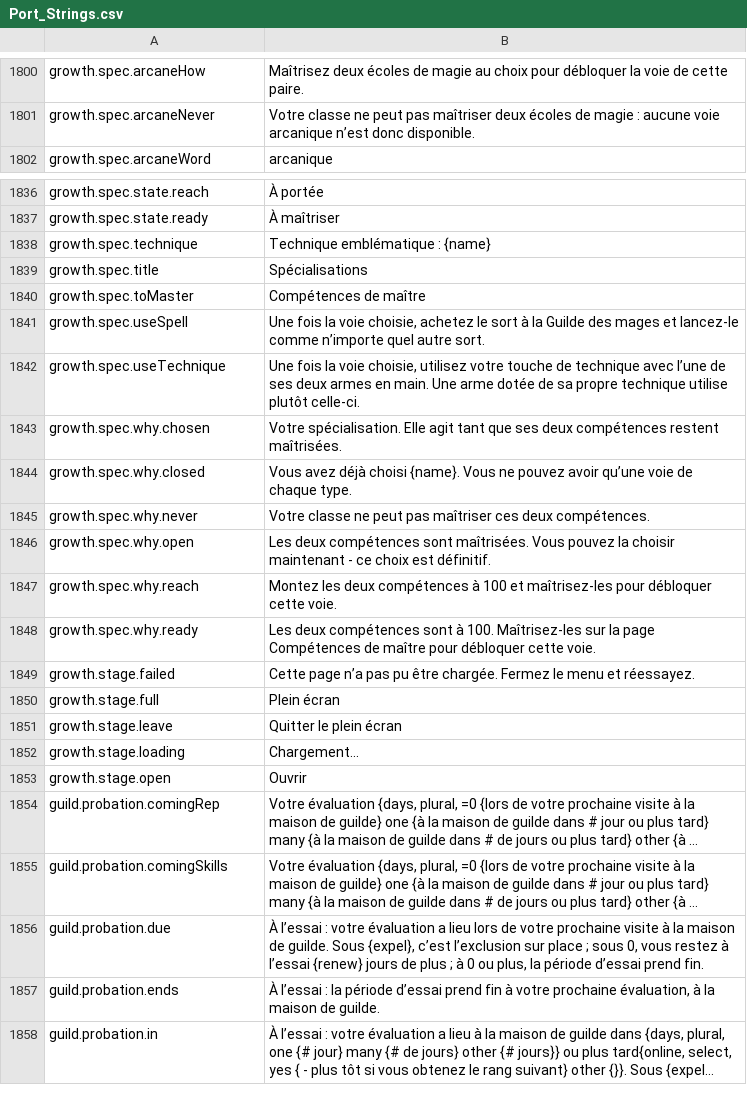
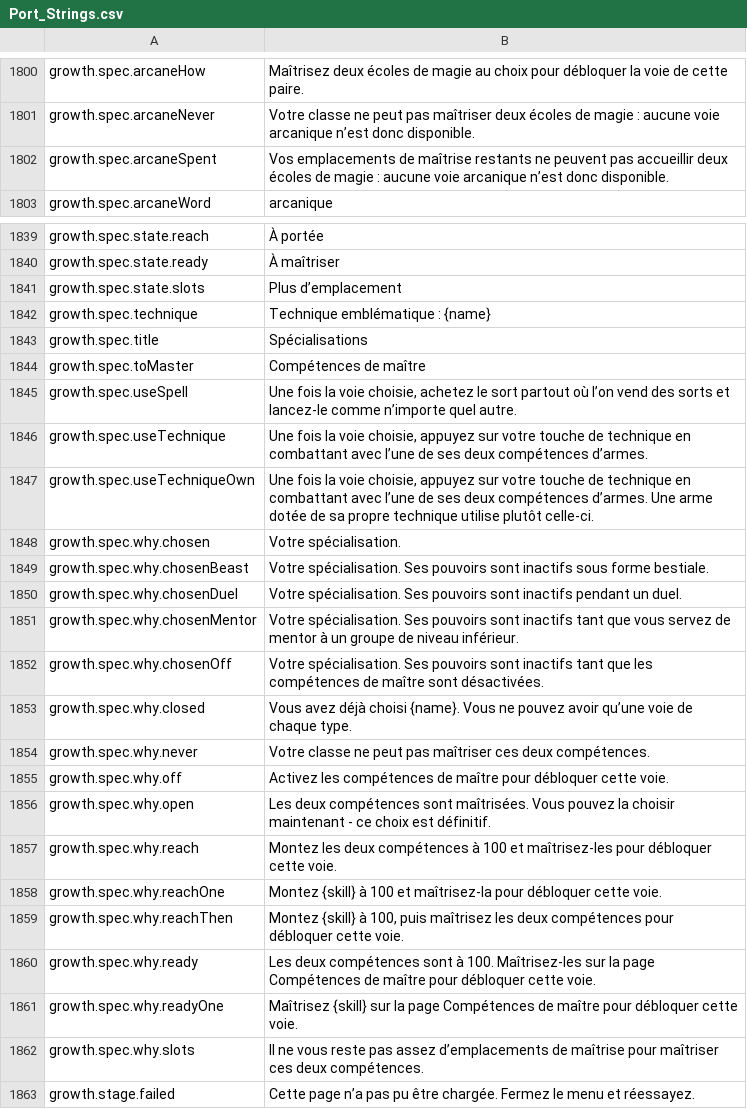
Before and after one commit to Betawolf1213/daggerfall-js-source-voice, a CSV file: locales/fr/Port_Strings.csv, drawn as a sheet; only a part is shown, gaps mark what is left out; the shorter side is filled out with more unchanged rows; long unchanged cells end in …; the diff covers the shown part only.

```diff
--- a/locales/fr/Port_Strings.csv
+++ b/locales/fr/Port_Strings.csv
@@ -1801,2 +1801,3 @@ growth.spec.arcaneHow,"Maîtrisez deux écoles de magie au choix pour débloquer
 growth.spec.arcaneNever,"Votre classe ne peut pas maîtriser deux écoles de magie : aucune voie arcanique n’est donc disponible."
+growth.spec.arcaneSpent,"Vos emplacements de maîtrise restants ne peuvent pas accueillir deux écoles de magie : aucune voie arcanique n’est donc disponible."
 growth.spec.arcaneWord,"arcanique"
@@ -1837,2 +1840,3 @@ growth.spec.state.reach,"À portée"
 growth.spec.state.ready,"À maîtriser"
+growth.spec.state.slots,"Plus d’emplacement"
 growth.spec.technique,"Technique emblématique : {name}"
@@ -1840,10 +1844,20 @@ growth.spec.title,"Spécialisations"
 growth.spec.toMaster,"Compétences de maître"
-growth.spec.useSpell,"Une fois la voie choisie, achetez le sort à la Guilde des mages et lancez-le comme n’importe quel autre sort."
-growth.spec.useTechnique,"Une fois la voie choisie, utilisez votre touche de technique avec l’une de ses deux armes en main. Une arme dotée de sa propre technique utilise plutôt celle-ci."
-growth.spec.why.chosen,"Votre spécialisation. Elle agit tant que ses deux compétences restent maîtrisées."
+growth.spec.useSpell,"Une fois la voie choisie, achetez le sort partout où l’on vend des sorts et lancez-le comme n’importe quel autre."
+growth.spec.useTechnique,"Une fois la voie choisie, appuyez sur votre touche de technique en combattant avec l’une de ses deux compétences d’armes."
+growth.spec.useTechniqueOwn,"Une fois la voie choisie, appuyez sur votre touche de technique en combattant avec l’une de ses deux compétences d’armes. Une arme dotée de sa propre technique utilise plutôt celle-ci."
+growth.spec.why.chosen,"Votre spécialisation."
+growth.spec.why.chosenBeast,"Votre spécialisation. Ses pouvoirs sont inactifs sous forme bestiale."
+growth.spec.why.chosenDuel,"Votre spécialisation. Ses pouvoirs sont inactifs pendant un duel."
+growth.spec.why.chosenMentor,"Votre spécialisation. Ses pouvoirs sont inactifs tant que vous servez de mentor à un groupe de niveau inférieur."
+growth.spec.why.chosenOff,"Votre spécialisation. Ses pouvoirs sont inactifs tant que les compétences de maître sont désactivées."
 growth.spec.why.closed,"Vous avez déjà choisi {name}. Vous ne pouvez avoir qu’une voie de chaque type."
 growth.spec.why.never,"Votre classe ne peut pas maîtriser ces deux compétences."
+growth.spec.why.off,"Activez les compétences de maître pour débloquer cette voie."
 growth.spec.why.open,"Les deux compétences sont maîtrisées. Vous pouvez la choisir maintenant - ce choix est définitif."
 growth.spec.why.reach,"Montez les deux compétences à 100 et maîtrisez-les pour débloquer cette voie."
+growth.spec.why.reachOne,"Montez {skill} à 100 et maîtrisez-la pour débloquer cette voie."
+growth.spec.why.reachThen,"Montez {skill} à 100, puis maîtrisez les deux compétences pour débloquer cette voie."
 growth.spec.why.ready,"Les deux compétences sont à 100. Maîtrisez-les sur la page Compétences de maître pour débloquer cette voie."
+growth.spec.why.readyOne,"Maîtrisez {skill} sur la page Compétences de maître pour débloquer cette voie."
+growth.spec.why.slots,"Il ne vous reste pas assez d’emplacements de maîtrise pour maîtriser ces deux compétences."
 growth.stage.failed,"Cette page n’a pas pu être chargée. Fermez le menu et réessayez."
```
Also changed, not shown: 2 added rows and 5 edited cells elsewhere in this file, locales/bg/Port_Strings.csv, locales/cs/Port_Strings.csv, 54 other files.
